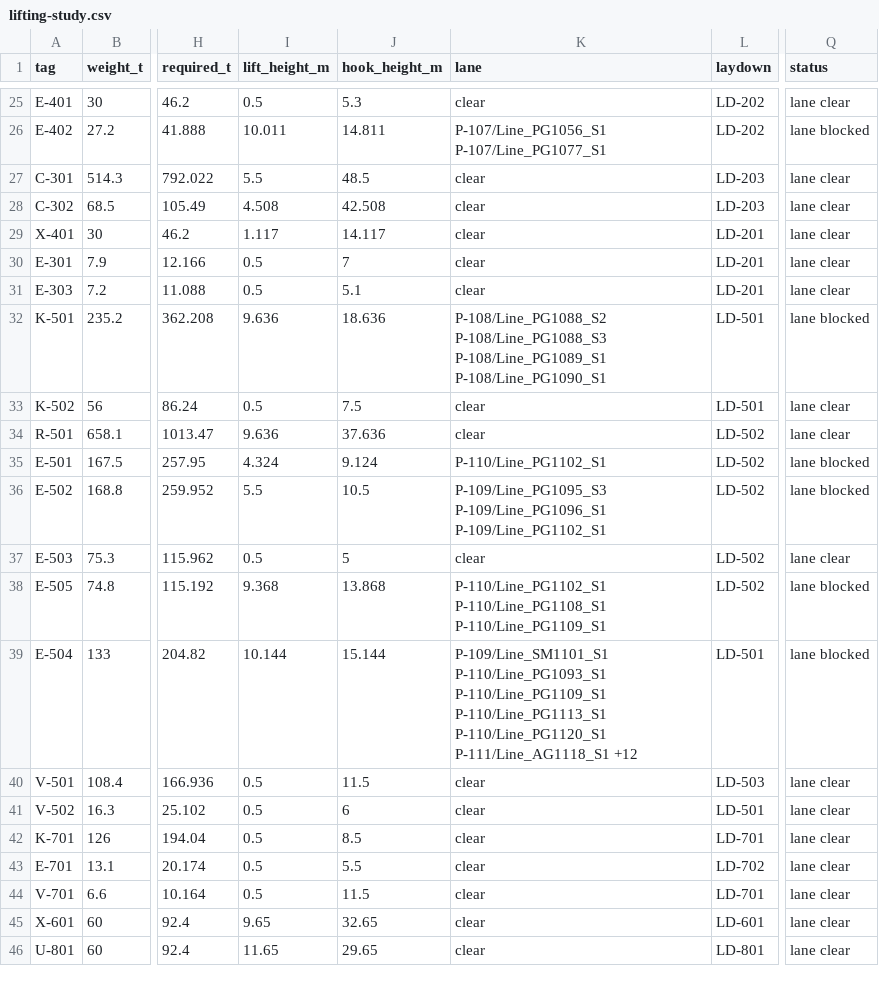
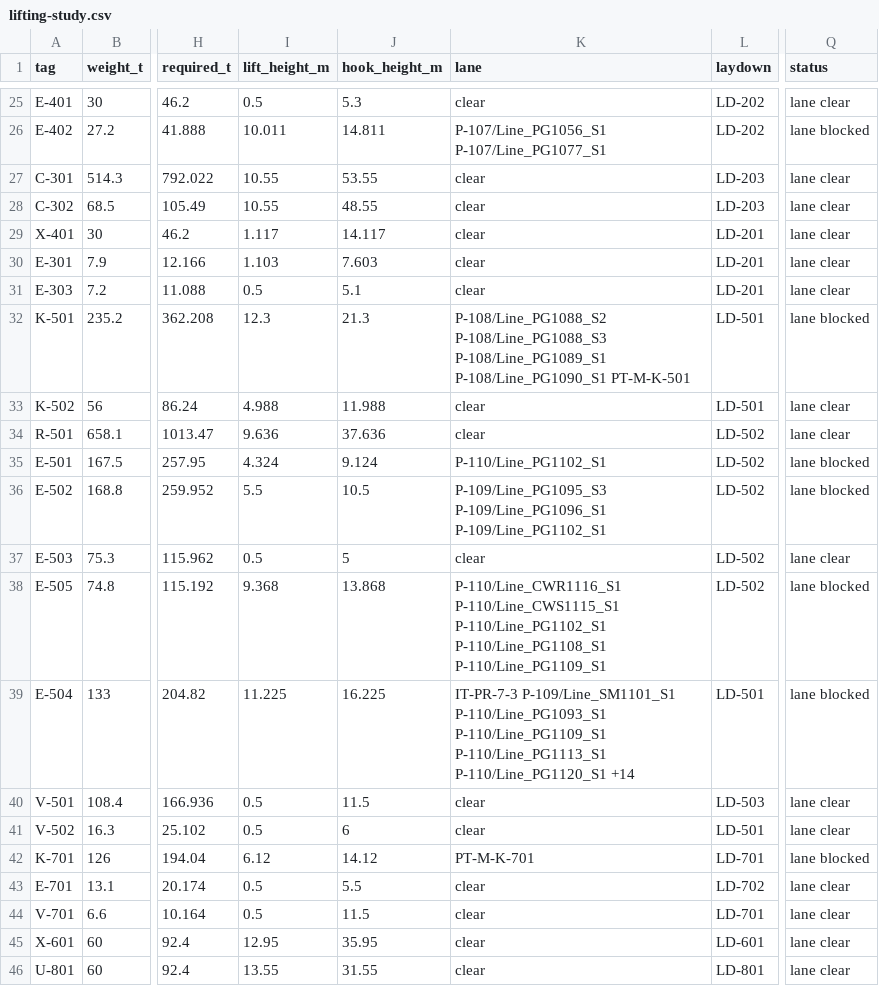
Before and after one commit to ChemE-as-Code/process-library, a CSV file: processes/ammonia-1/layout/lifting-study.csv, drawn as a sheet; only a part is shown, gaps mark what is left out; the diff covers the shown part only; the diff names each change by its address in the sheet, - before the commit and + after, or states it on an @@ line.

```diff
--- a/processes/ammonia-1/layout/lifting-study.csv
+++ b/processes/ammonia-1/layout/lifting-study.csv
-I27 (lift_height_m): 5.5
+I27 (lift_height_m): 10.55
-J27 (hook_height_m): 48.5
+J27 (hook_height_m): 53.55
-I28 (lift_height_m): 4.508
+I28 (lift_height_m): 10.55
-J28 (hook_height_m): 42.508
+J28 (hook_height_m): 48.55
-I30 (lift_height_m): 0.5
+I30 (lift_height_m): 1.103
-J30 (hook_height_m): 7
+J30 (hook_height_m): 7.603
-I32 (lift_height_m): 9.636
+I32 (lift_height_m): 12.3
-J32 (hook_height_m): 18.636
+J32 (hook_height_m): 21.3
-K32 (lane): …P-108/Line_PG1089_S1 P-108/Line_PG1090_S1
+K32 (lane): …P-108/Line_PG1089_S1 P-108/Line_PG1090_S1 PT-M-K-501
-I33 (lift_height_m): 0.5
+I33 (lift_height_m): 4.988
-J33 (hook_height_m): 7.5
+J33 (hook_height_m): 11.988
-K38 (lane): P-110/Line_PG1102_S1 P-110/Line_PG1108_S1…
+K38 (lane): P-110/Line_CWR1116_S1 P-110/Line_CWS1115_S1 P-110/Line_PG1102_S1 P-110/Line_PG1108_S1…
-I39 (lift_height_m): 10.144
+I39 (lift_height_m): 11.225
-J39 (hook_height_m): 15.144
+J39 (hook_height_m): 16.225
-K39 (lane): P-109/Line_SM1101_S1 P-110/Line_PG1093_S1 P-110/Line_PG1109_S1 P-110/Line_PG1113_S1 P-110/Line_PG1120_S1 P-111/Line_AG1118_S1 +12
+K39 (lane): IT-PR-7-3 P-109/Line_SM1101_S1 P-110/Line_PG1093_S1 P-110/Line_PG1109_S1 P-110/Line_PG1113_S1 P-110/Line_PG1120_S1 +14
-I42 (lift_height_m): 0.5
+I42 (lift_height_m): 6.12
-J42 (hook_height_m): 8.5
+J42 (hook_height_m): 14.12
-K42 (lane): clear
+K42 (lane): PT-M-K-701
-Q42 (status): lane clear
+Q42 (status): lane blocked
-I45 (lift_height_m): 9.65
+I45 (lift_height_m): 12.95
-J45 (hook_height_m): 32.65
+J45 (hook_height_m): 35.95
-I46 (lift_height_m): 11.65
+I46 (lift_height_m): 13.55
-J46 (hook_height_m): 29.65
+J46 (hook_height_m): 31.55
```
Also changed, not shown: 12 edited cells elsewhere in this file, processes/ammonia-1/estimate/mto.csv, 12 other files.
